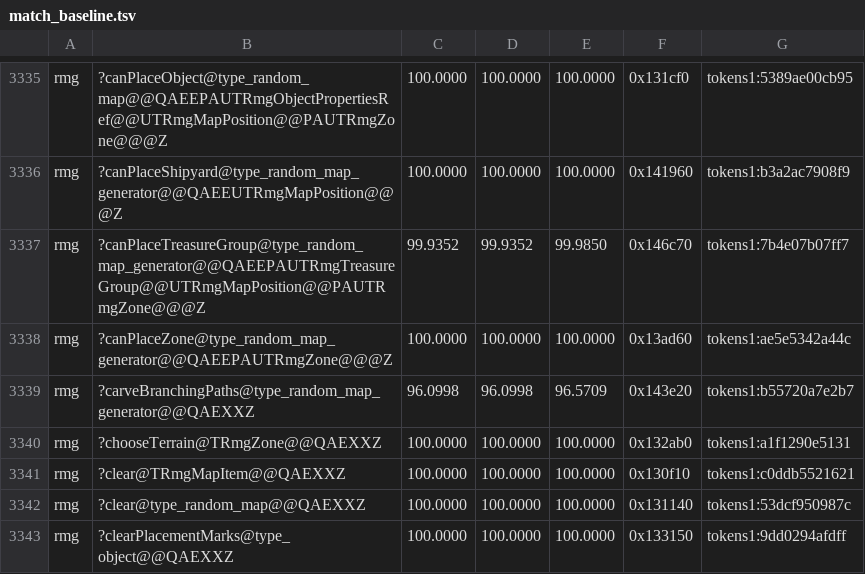
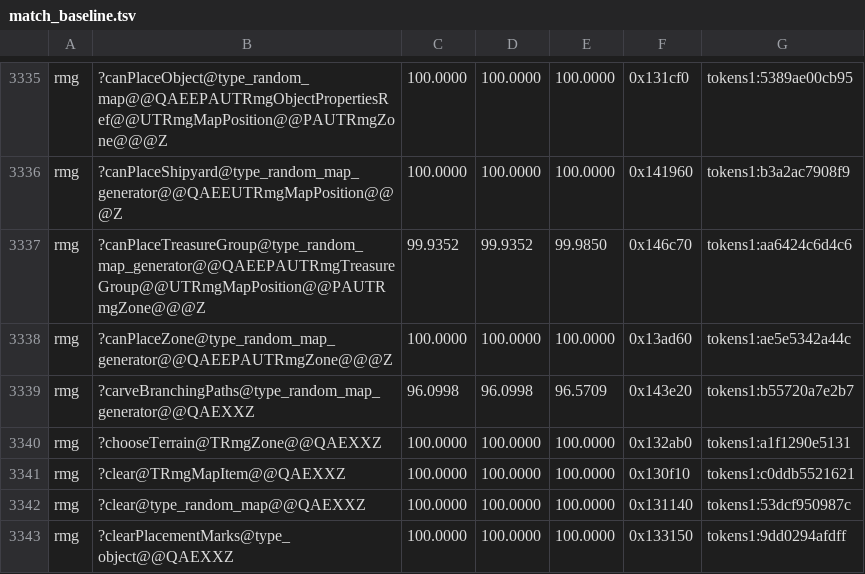
Before and after one commit to philipmendocino/homm3-decomp, a TSV file: config/match_baseline.tsv, drawn as a sheet; only a part is shown, gaps mark what is left out.

```diff
--- a/config/match_baseline.tsv
+++ b/config/match_baseline.tsv
@@ -3336,3 +3336,3 @@ rmg	?canPlaceObject@type_random_map@@QAEEPAUTRmgObjectPropertiesRef@@UTRmgMapPos
 rmg	?canPlaceShipyard@type_random_map_generator@@QAEEUTRmgMapPosition@@@Z	100.0000	100.0000	100.0000	0x141960	tokens1:b3a2ac7908f9
-rmg	?canPlaceTreasureGroup@type_random_map_generator@@QAEEPAUTRmgTreasureGroup@@UTRmgMapPosition@@PAUTRmgZone@@@Z	99.9352	99.9352	99.9850	0x146c70	tokens1:7b4e07b07ff7
+rmg	?canPlaceTreasureGroup@type_random_map_generator@@QAEEPAUTRmgTreasureGroup@@UTRmgMapPosition@@PAUTRmgZone@@@Z	99.9352	99.9352	99.9850	0x146c70	tokens1:aa6424c6d4c6
 rmg	?canPlaceZone@type_random_map_generator@@QAEEPAUTRmgZone@@@Z	100.0000	100.0000	100.0000	0x13ad60	tokens1:ae5e5342a44c
```
Also changed, not shown: config/match_baseline.h3maped.tsv, 2 other files.
